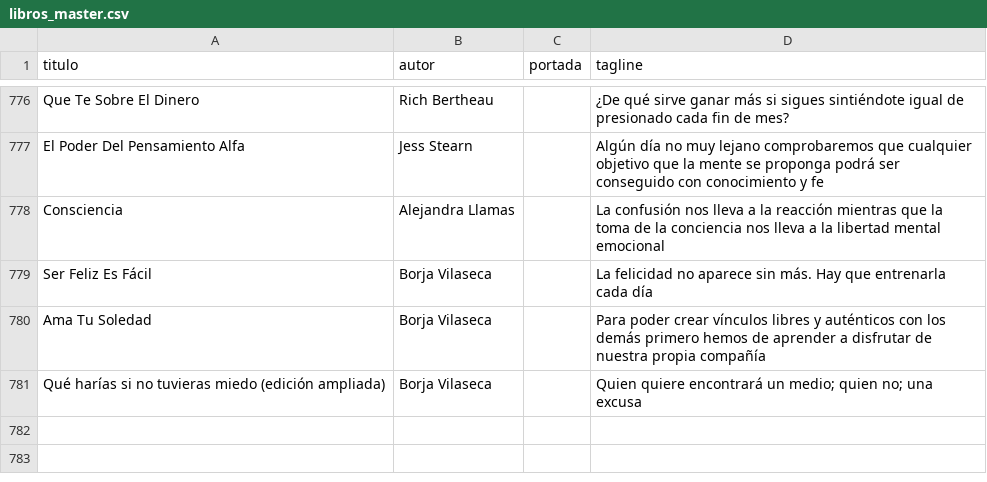
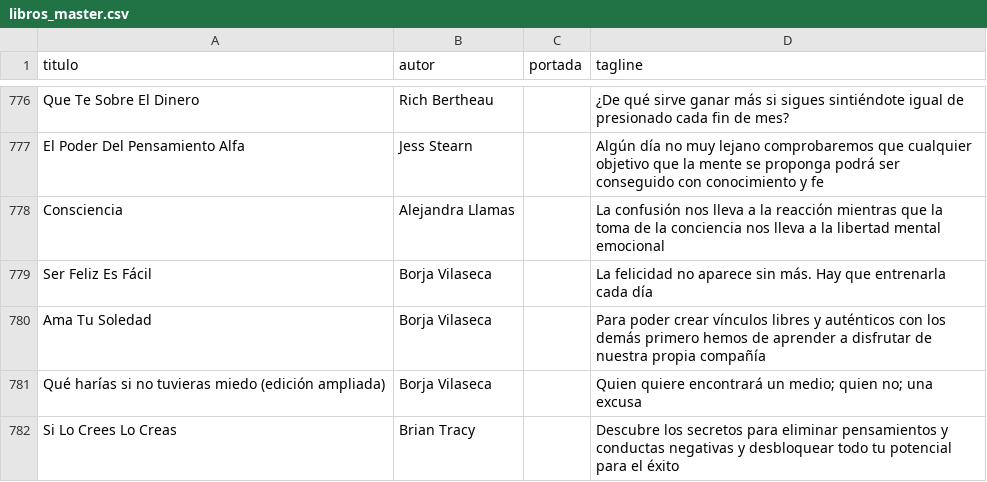
Before and after one commit to badirnakid/triggui-content, a CSV file: data/libros_master.csv, drawn as a sheet; only a part is shown, gaps mark what is left out; the diff names each change by its address in the sheet, - before the commit and + after, or states it on an @@ line.

Commit message:
agregar: Si Lo Crees Lo Creas — Brian Tracy

```diff
--- a/data/libros_master.csv
+++ b/data/libros_master.csv
+row 782: Si Lo Crees Lo Creas | Brian Tracy |  | Descubre los secretos para eliminar pensamientos y conductas negativas y desbloquear todo tu potencial para el éxito
```
